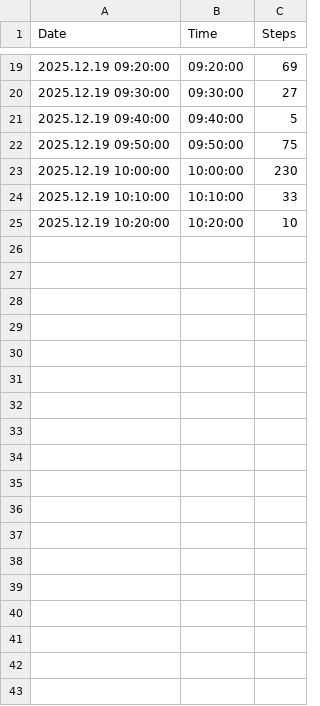
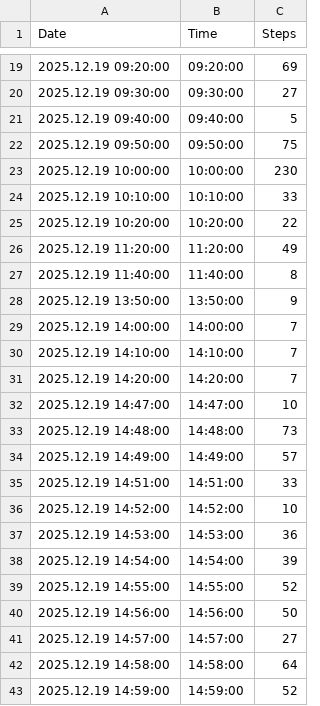
Before and after one commit to santhoshkumar/steps-data, a CSV file: data/live.csv, drawn as a sheet; only a part is shown, gaps mark what is left out; the diff covers the shown part only.

Commit message:
Update Live Steps Data - 2025-12-19T15:35:05.717+05:30

```diff
--- a/data/live.csv
+++ b/data/live.csv
@@ -24,2 +24,20 @@ Date,Time,Steps
 2025.12.19 10:10:00,10:10:00,33
-2025.12.19 10:20:00,10:20:00,10
+2025.12.19 10:20:00,10:20:00,22
+2025.12.19 11:20:00,11:20:00,49
+2025.12.19 11:40:00,11:40:00,8
+2025.12.19 13:50:00,13:50:00,9
+2025.12.19 14:00:00,14:00:00,7
+2025.12.19 14:10:00,14:10:00,7
+2025.12.19 14:20:00,14:20:00,7
+2025.12.19 14:47:00,14:47:00,10
+2025.12.19 14:48:00,14:48:00,73
+2025.12.19 14:49:00,14:49:00,57
+2025.12.19 14:51:00,14:51:00,33
+2025.12.19 14:52:00,14:52:00,10
+2025.12.19 14:53:00,14:53:00,36
+2025.12.19 14:54:00,14:54:00,39
+2025.12.19 14:55:00,14:55:00,52
+2025.12.19 14:56:00,14:56:00,50
+2025.12.19 14:57:00,14:57:00,27
+2025.12.19 14:58:00,14:58:00,64
+2025.12.19 14:59:00,14:59:00,52
```
Also changed, not shown: 13 added rows elsewhere in this file.
